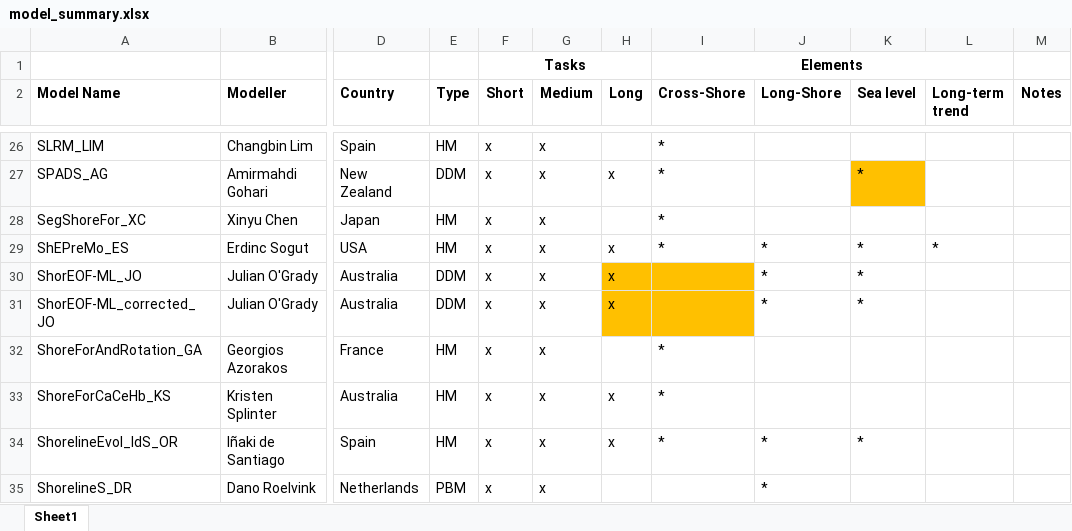
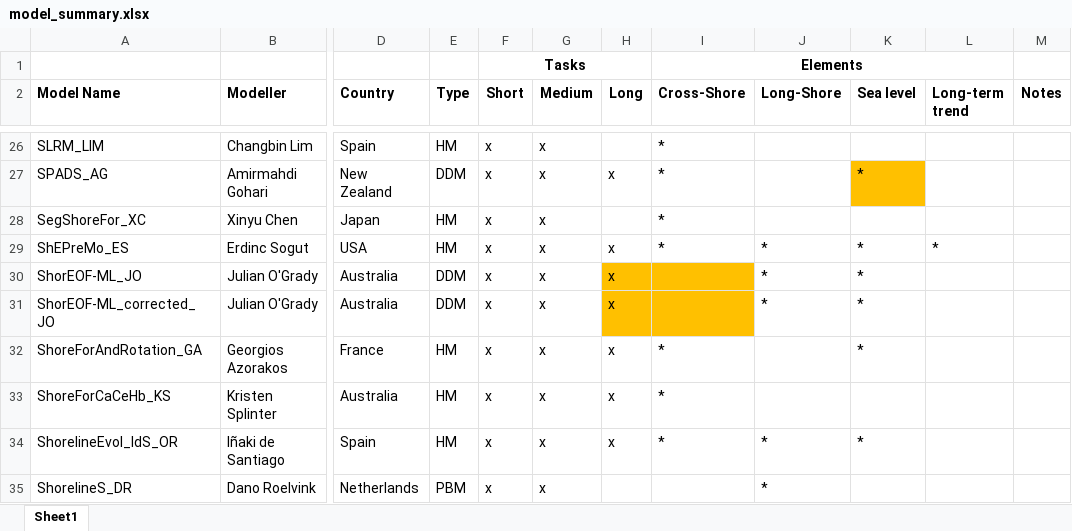
Before and after one commit to ShoreShop/ShoreModel_Benchmark, an Excel workbook: model_summary.xlsx, sheet Sheet1, drawn as a sheet; only a part is shown, gaps mark what is left out; values as stored, in another font and other column widths than the file's, no borders; the diff names each change by its address in the sheet, - before the commit and + after, or states it on an @@ line.

```diff
--- a/model_summary.xlsx (sheet Sheet1)
+++ b/model_summary.xlsx (sheet Sheet1)
-H32 (Long): (empty)
+H32 (Long): x
-K32 (Sea level): (empty)
+K32 (Sea level): *
```
Also changed, not shown: 34 other files.
